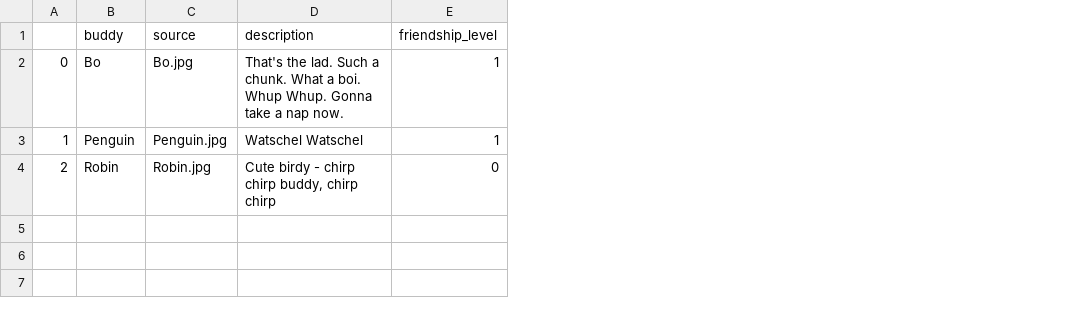
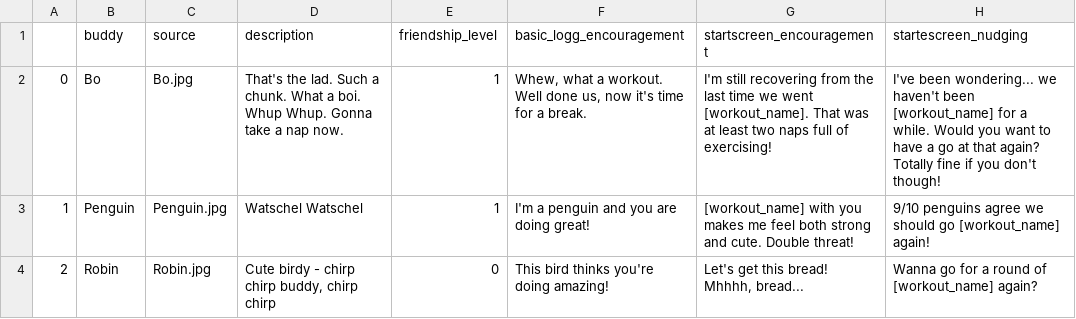
Before and after one commit to jegny100/FitnessApp, a CSV file: buddys.csv, drawn as a sheet; the diff names each change by its address in the sheet, - before the commit and + after, or states it on an @@ line.

Commit message:
freshe lines for freshe friends
logging and start screen comments for all current buddies

```diff
--- a/buddys.csv
+++ b/buddys.csv
+column F (basic_logg_encouragement), rows 2-4: Whew, what a workout. Well done us, now it's time for a break. | I'm a penguin and you are doing great! | This bird thinks you're doing amazing!
+column G (startscreen_encouragement), rows 2-4: I'm still recovering from the last time we went [workout_name]. That was at least two naps full of exercising! | [workout_name] with you makes me feel both strong and cute. Double threat! | Let's get this bread! Mhhhh, bread...
+column H (startescreen_nudging), rows 2-4: I've been wondering... we haven't been [workout_name] for a while. Would you want to have a go at that again? Totally fine if you don't though! | 9/10 penguins agree we should go [workout_name] again! | Wanna go for a round of [workout_name] again?
```
